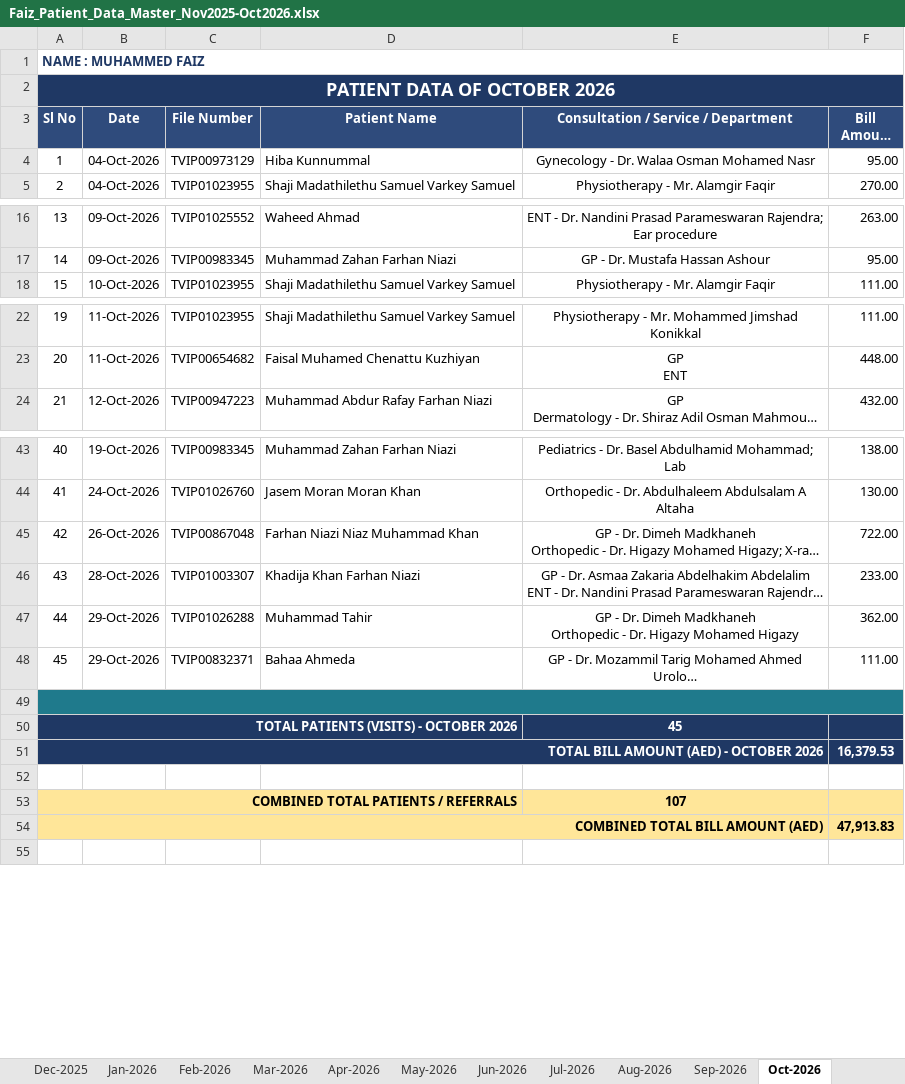
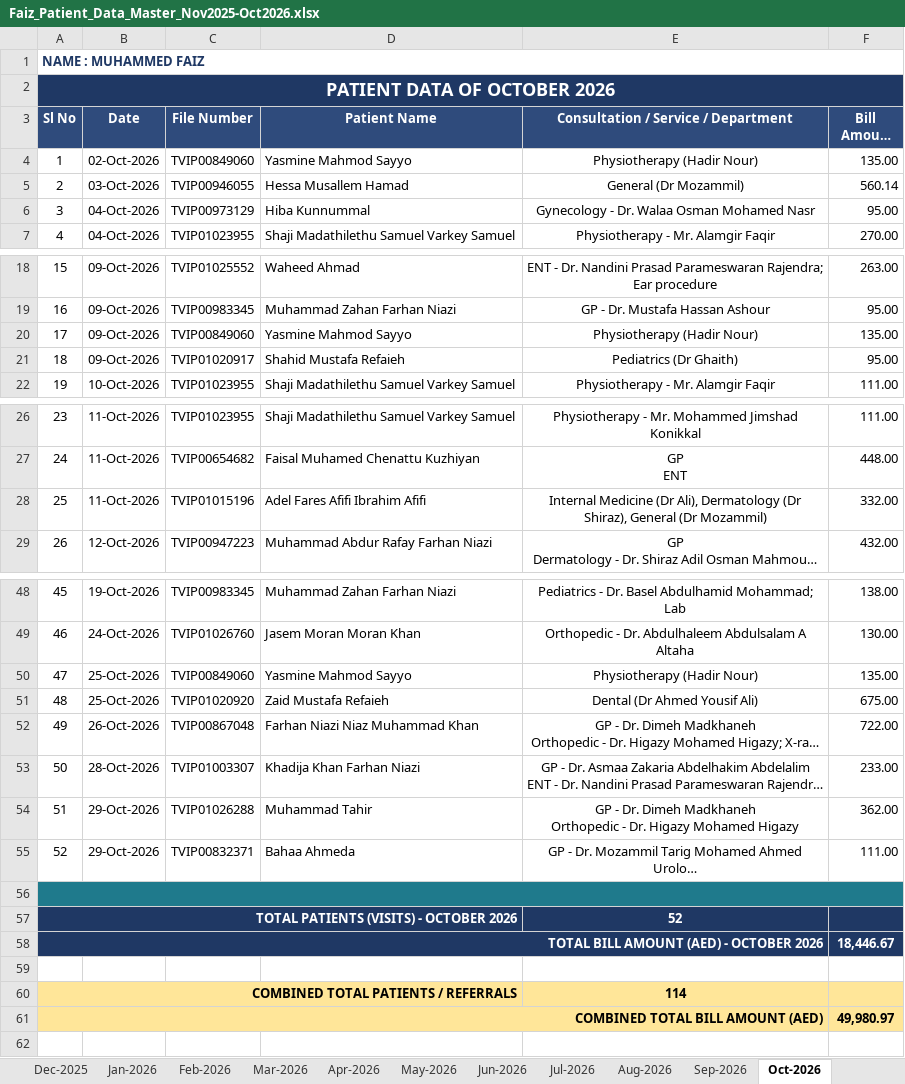
Before and after one commit to faizpachu313-star/patient-report, an Excel workbook: Faiz_Patient_Data_Master_Nov2025-Oct2026.xlsx, sheet Oct-2026, drawn as a sheet; only a part is shown, gaps mark what is left out; long unchanged cells end in …; values as stored, in another font and other column widths than the file's, no borders; addresses are those after the commit; the diff names each change by its address in the sheet, - before the commit and + after, or states it on an @@ line.

```diff
--- a/Faiz_Patient_Data_Master_Nov2025-Oct2026.xlsx (sheet Oct-2026)
+++ b/Faiz_Patient_Data_Master_Nov2025-Oct2026.xlsx (sheet Oct-2026)
+row 4: 1 | 02-Oct-2026 | TVIP00849060 | Yasmine Mahmod Sayyo | Physiotherapy (Hadir Nour) | 135.00
+row 5: 2 | 03-Oct-2026 | TVIP00946055 | Hessa Musallem Hamad | General (Dr Mozammil) | 560.14
@@ column A (Sl No) renumbered between rows 6 and 55 @@
+row 20: 17 | 09-Oct-2026 | TVIP00849060 | Yasmine Mahmod Sayyo | Physiotherapy (Hadir Nour) | 135.00
+row 21: 18 | 09-Oct-2026 | TVIP01020917 | Shahid Mustafa Refaieh | Pediatrics (Dr Ghaith) | 95.00
+row 28: 25 | 11-Oct-2026 | TVIP01015196 | Adel Fares Afifi Ibrahim Afifi | Internal Medicine (Dr Ali), Dermatology (Dr Shiraz), General (Dr Mozammil) | 332.00
+row 50: 47 | 25-Oct-2026 | TVIP00849060 | Yasmine Mahmod Sayyo | Physiotherapy (Hadir Nour) | 135.00
+row 51: 48 | 25-Oct-2026 | TVIP01020920 | Zaid Mustafa Refaieh | Dental (Dr Ahmed Yousif Ali) | 675.00
-E57: 45
+E57: 52
-F58 (Bill Amount (AED)): 16,379.53
+F58 (Bill Amount (AED)): 18,446.67
-E60: 107
+E60: 114
-F61 (Bill Amount (AED)): 47,913.83
+F61 (Bill Amount (AED)): 49,980.97
```
Also changed, not shown: sheet Aug-2026, sheet Jul-2026, sheet Summary, formulas that keep their value, TEMP_Part_A_Nov2025-Jun2026.xlsx, TEMP_Part_B_Jul2026-Oct2026.xlsx, 3 other files.
